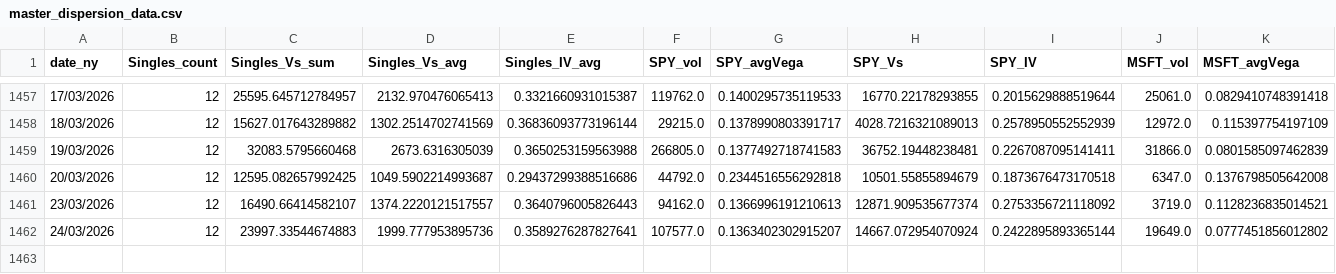
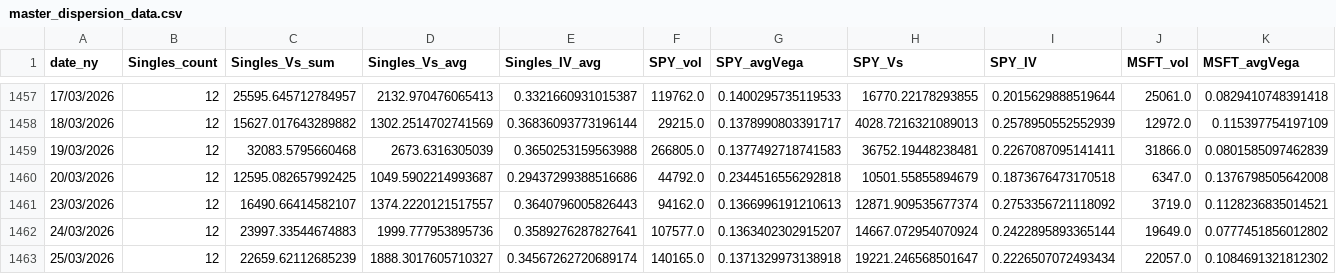
Before and after one commit to KieferOng/dispersion-trading, a CSV file: data2/master_dispersion_data.csv, drawn as a sheet; only a part is shown, gaps mark what is left out; rows hold the shown columns only; the diff names each change by its address in the sheet, - before the commit and + after, or states it on an @@ line.

```diff
--- a/data2/master_dispersion_data.csv
+++ b/data2/master_dispersion_data.csv
+row 1463: 25/03/2026 | 12 | 22659.62112685239 | 1888.3017605710327 | 0.34567262720689174 | 140165.0 | 0.1371329973138918 | 19221.246568501647 | 0.2226507072493434 | 22057.0 | 0.1084691321812302
```
Also changed, not shown: data2/AMZN_options_daily_merged.csv, data2/GOOG_options_daily_merged.csv, 12 other files.
